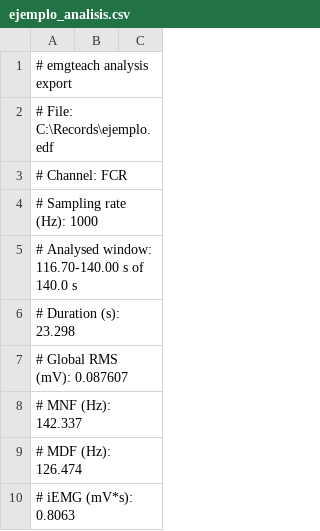
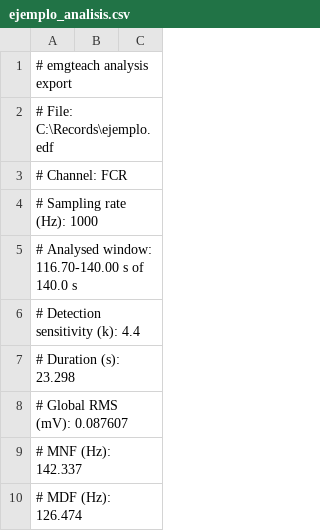
Before and after one commit to aagisto-maker/emgteach, a CSV file: docs/articulo-advances/ejemplo_analisis.csv, drawn as a sheet; only a part is shown; the shorter side is filled out with more unchanged rows; the diff covers the shown part only.

```diff
--- a/docs/articulo-advances/ejemplo_analisis.csv
+++ b/docs/articulo-advances/ejemplo_analisis.csv
@@ -5,2 +5,3 @@
 # Analysed window: 116.70-140.00 s of 140.0 s
+# Detection sensitivity (k): 4.4
 # Duration (s): 23.298
```
Also changed, not shown: 49 edited cells elsewhere in this file, docs/informe-sourcebook/ejemplo_analisis.csv, 20 other files.
